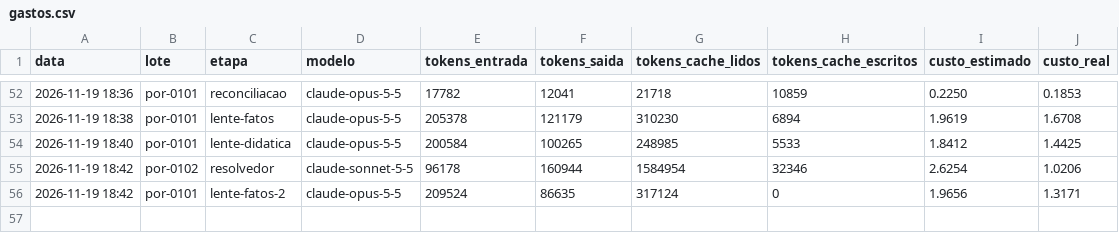
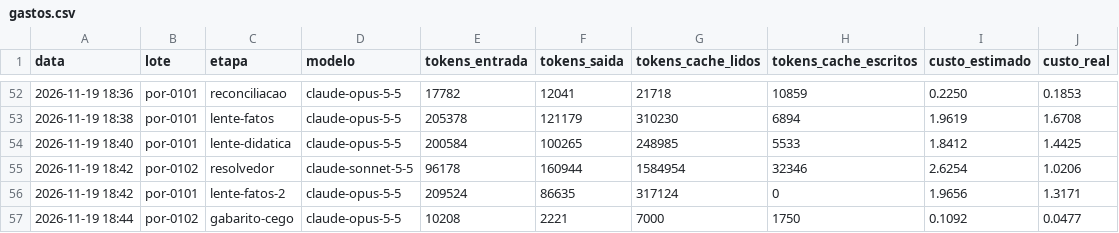
Before and after one commit to ct7k8m2mjh-afk/Aprendice, a CSV file: fabrica_saida/gastos.csv, drawn as a sheet; only a part is shown, gaps mark what is left out.

```diff
--- a/fabrica_saida/gastos.csv
+++ b/fabrica_saida/gastos.csv
@@ -56 +56,2 @@ data,lote,etapa,modelo,tokens_entrada,tokens_saida,tokens_cache_lidos,tokens_cac
 2026-11-19 18:42,por-0101,lente-fatos-2,claude-opus-5-5,209524,86635,317124,0,1.9656,1.3171
+2026-11-19 18:44,por-0102,gabarito-cego,claude-opus-5-5,10208,2221,7000,1750,0.1092,0.0477
```
